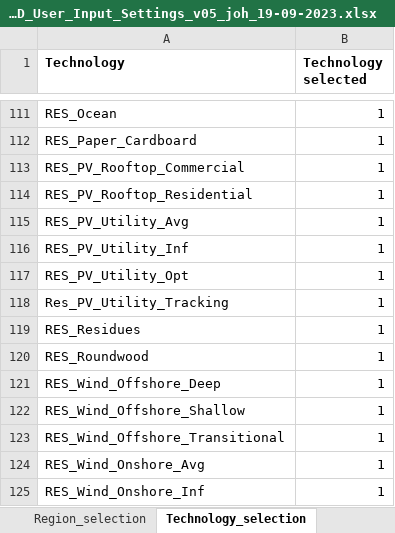
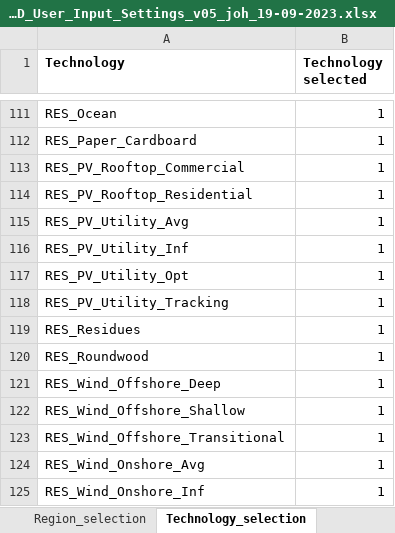
Before and after one commit to GENeSYS-MOD/GENeSYS_MOD.data, an Excel workbook: GENeSYS-MOD_User_Input_Settings_v05_joh_19-09-2023.xlsx, sheet Technology_selection, drawn as a sheet; only a part is shown, gaps mark what is left out; values as stored, in another font and other column widths than the file's, no borders; the diff names each change by its address in the sheet, - before the commit and + after, or states it on an @@ line.

Commit message:
Fixed small error, where "Res_PV_Utitlity_Tracking" in User Input file was dropped, because "RES" needs to be in capital letters. Also added missing D_PHS_Residual to TagTechnologyToSector

```diff
--- a/GENeSYS-MOD_User_Input_Settings_v05_joh_19-09-2023.xlsx (sheet Technology_selection)
+++ b/GENeSYS-MOD_User_Input_Settings_v05_joh_19-09-2023.xlsx (sheet Technology_selection)
-A118 (Technology): Res_PV_Utility_Tracking
+A118 (Technology): RES_PV_Utility_Tracking
```
Also changed, not shown: GENeSYS-MOD_User_Input_Settings_v04_kh_08-09-2023.xlsx, 2 other files.
